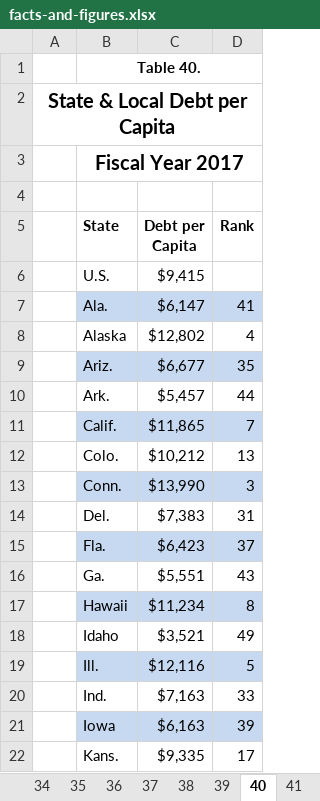
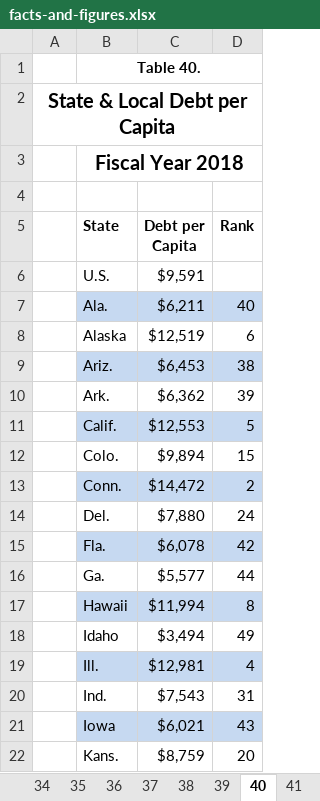
Before and after one commit to TaxFoundation/facts-and-figures-web, an Excel workbook: src/data/facts-and-figures.xlsx, sheet 40, drawn as a sheet; only a part is shown; values as stored, in another font and other column widths than the file's, no borders; the diff covers the shown part only; the diff names each change by its address in the sheet, - before the commit and + after, or states it on an @@ line.

```diff
--- a/src/data/facts-and-figures.xlsx (sheet 40)
+++ b/src/data/facts-and-figures.xlsx (sheet 40)
-B3 (State): Fiscal Year 2017
+B3 (State): Fiscal Year 2018
-C6 (Debt per Capita): $9,415
+C6 (Debt per Capita): $9,591
-C7 (Debt per Capita): $6,147
+C7 (Debt per Capita): $6,211
-D7 (Rank): 41
+D7 (Rank): 40
-C8 (Debt per Capita): $12,802
+C8 (Debt per Capita): $12,519
-D8 (Rank): 4
+D8 (Rank): 6
-C9 (Debt per Capita): $6,677
+C9 (Debt per Capita): $6,453
-D9 (Rank): 35
+D9 (Rank): 38
-C10 (Debt per Capita): $5,457
+C10 (Debt per Capita): $6,362
-D10 (Rank): 44
+D10 (Rank): 39
-C11 (Debt per Capita): $11,865
+C11 (Debt per Capita): $12,553
-D11 (Rank): 7
+D11 (Rank): 5
-C12 (Debt per Capita): $10,212
+C12 (Debt per Capita): $9,894
-D12 (Rank): 13
+D12 (Rank): 15
-C13 (Debt per Capita): $13,990
+C13 (Debt per Capita): $14,472
-D13 (Rank): 3
+D13 (Rank): 2
-C14 (Debt per Capita): $7,383
+C14 (Debt per Capita): $7,880
-D14 (Rank): 31
+D14 (Rank): 24
-C15 (Debt per Capita): $6,423
+C15 (Debt per Capita): $6,078
-D15 (Rank): 37
+D15 (Rank): 42
-C16 (Debt per Capita): $5,551
+C16 (Debt per Capita): $5,577
-D16 (Rank): 43
+D16 (Rank): 44
-C17 (Debt per Capita): $11,234
+C17 (Debt per Capita): $11,994
-C18 (Debt per Capita): $3,521
+C18 (Debt per Capita): $3,494
-C19 (Debt per Capita): $12,116
+C19 (Debt per Capita): $12,981
-D19 (Rank): 5
+D19 (Rank): 4
-C20 (Debt per Capita): $7,163
+C20 (Debt per Capita): $7,543
-D20 (Rank): 33
+D20 (Rank): 31
-C21 (Debt per Capita): $6,163
+C21 (Debt per Capita): $6,021
-D21 (Rank): 39
+D21 (Rank): 43
-C22 (Debt per Capita): $9,335
+C22 (Debt per Capita): $8,759
-D22 (Rank): 17
+D22 (Rank): 20
```
Also changed, not shown: 61 edited cells elsewhere in this sheet, sheet SLF, sheet SGF, sheet STC, sheet 24, sheet 8, sheet 3, 40 more sheets, formulas that keep their value, 3 other files.
